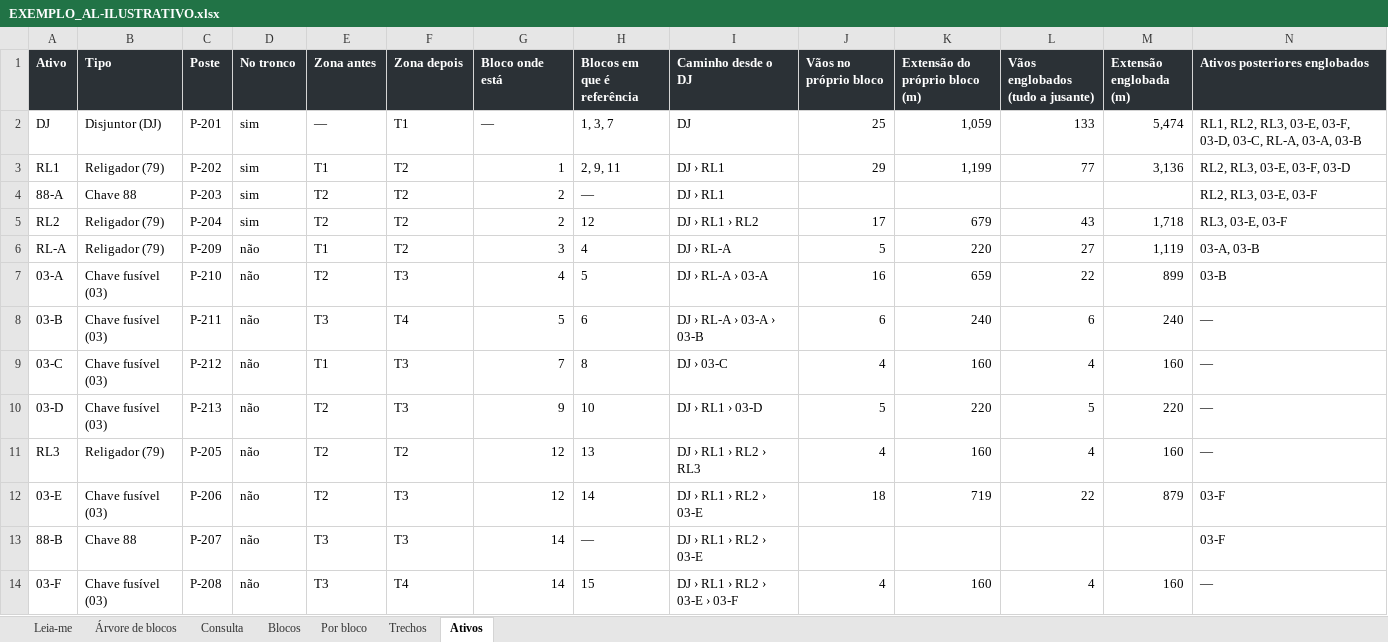
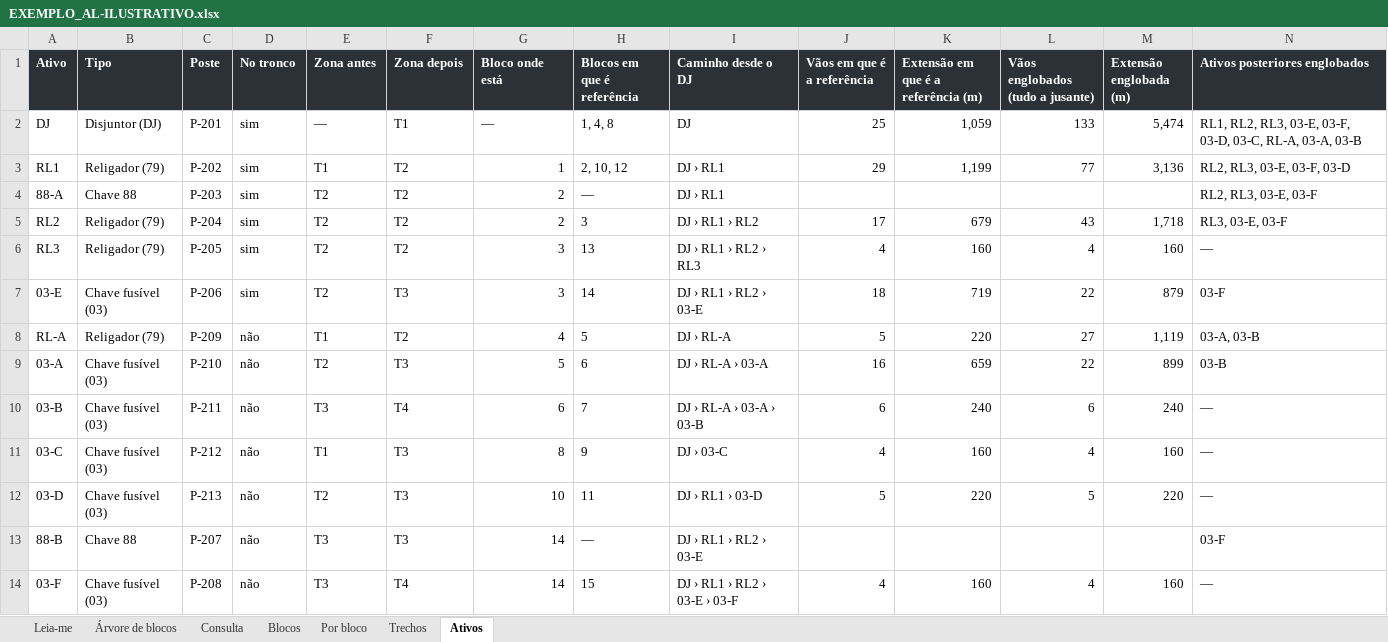
Before and after one commit to LGRSV/JoaoAntonio-Manuten-o-COEP, an Excel workbook: alimentador/saida/EXEMPLO_AL-ILUSTRATIVO.xlsx, sheet Ativos, drawn as a sheet; only a part is shown; values as stored, in another font and other column widths than the file's, no borders; table styles not drawn; removed rows and columns are numbered as before the commit, all else as after; rows hold the shown columns only; the diff names each change by its address in the sheet, - before the commit and + after, or states it on an @@ line.

```diff
--- a/alimentador/saida/EXEMPLO_AL-ILUSTRATIVO.xlsx (sheet Ativos)
+++ b/alimentador/saida/EXEMPLO_AL-ILUSTRATIVO.xlsx (sheet Ativos)
-J1: Vãos no próprio bloco
+J1: Vãos em que é a referência
-K1: Extensão do próprio bloco (m)
+K1: Extensão em que é a referência (m)
-H2 (Blocos em que é referência): 1, 3, 7
+H2 (Blocos em que é referência): 1, 4, 8
-H3 (Blocos em que é referência): 2, 9, 11
+H3 (Blocos em que é referência): 2, 10, 12
-H5 (Blocos em que é referência): 12
+H5 (Blocos em que é referência): 3
+row 6: RL3 | Religador (79) | P-205 | sim | T2 | T2 | 3 | 13 | DJ › RL1 › RL2 › RL3 | 4 | 160 | 4 | 160 | —
+row 7: 03-E | Chave fusível (03) | P-206 | sim | T2 | T3 | 3 | 14 | DJ › RL1 › RL2 › 03-E | 18 | 719 | 22 | 879 | 03-F
-G8 (Bloco onde está): 3
+G8 (Bloco onde está): 4
-H8 (Blocos em que é referência): 4
+H8 (Blocos em que é referência): 5
-G9 (Bloco onde está): 4
+G9 (Bloco onde está): 5
-H9 (Blocos em que é referência): 5
+H9 (Blocos em que é referência): 6
-G10 (Bloco onde está): 5
+G10 (Bloco onde está): 6
-H10 (Blocos em que é referência): 6
+H10 (Blocos em que é referência): 7
-G11 (Bloco onde está): 7
+G11 (Bloco onde está): 8
-H11 (Blocos em que é referência): 8
+H11 (Blocos em que é referência): 9
-G12 (Bloco onde está): 9
+G12 (Bloco onde está): 10
-H12 (Blocos em que é referência): 10
+H12 (Blocos em que é referência): 11
-row 11: RL3 | Religador (79) | P-205 | não | T2 | T2 | 12 | 13 | DJ › RL1 › RL2 › RL3 | 4 | 160 | 4 | 160 | —
-row 12: 03-E | Chave fusível (03) | P-206 | não | T2 | T3 | 12 | 14 | DJ › RL1 › RL2 › 03-E | 18 | 719 | 22 | 879 | 03-F
```
Also changed, not shown: sheet Trechos, sheet Blocos, sheet Por bloco, sheet Leia-me, sheet Árvore de blocos, sheet Consulta, formulas that keep their value, 15 other files.
